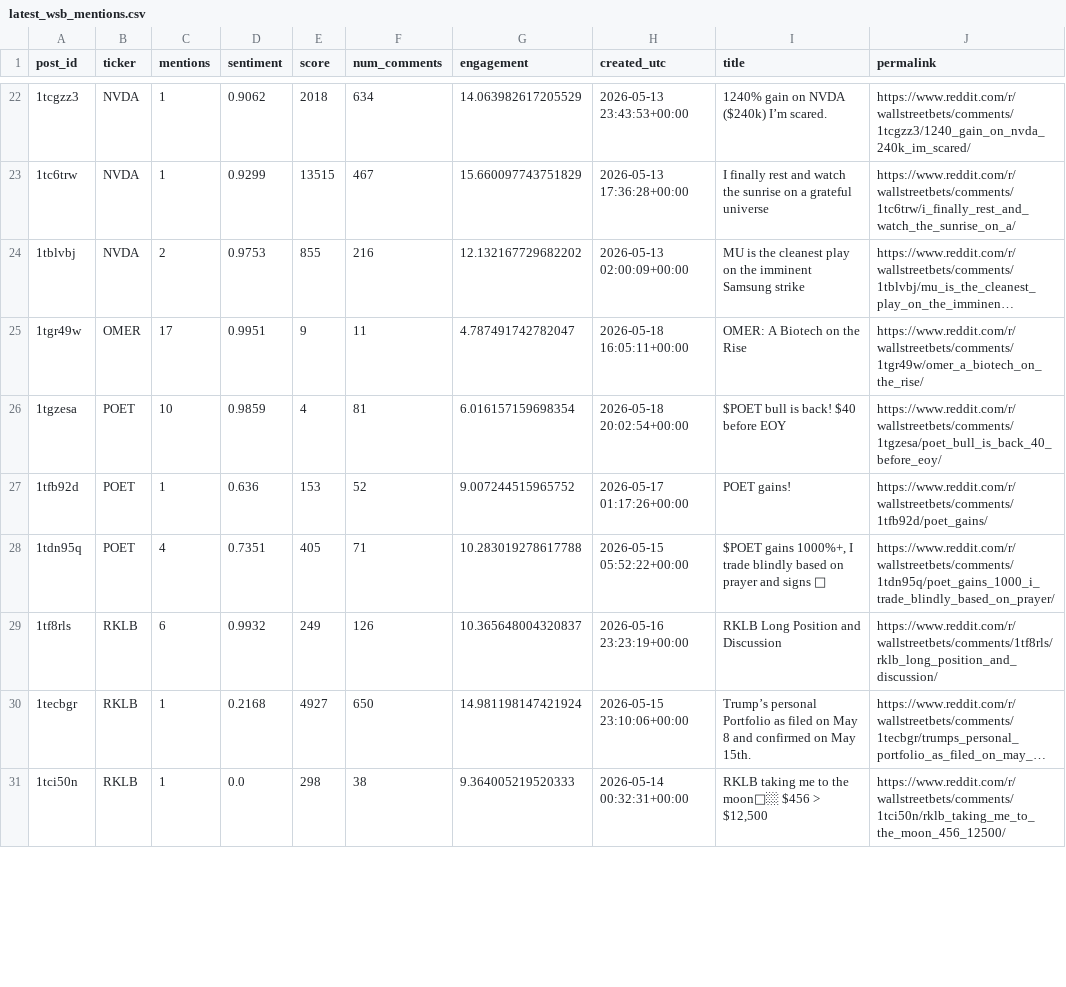
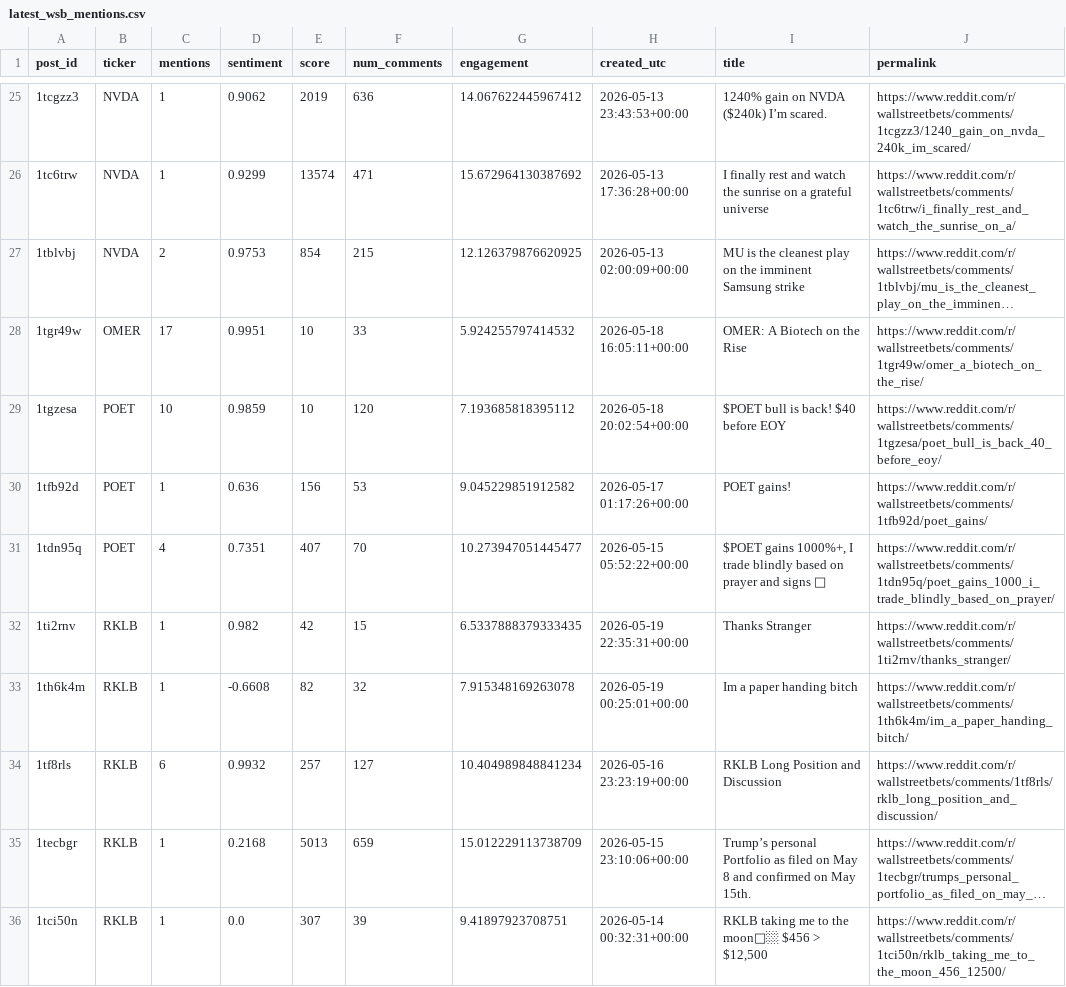
Before and after one commit to Diveride/Project2-Sentiment-analysis-WSbets, a CSV file: outputs/latest_wsb_analysis/latest_wsb_mentions.csv, drawn as a sheet; only a part is shown, gaps mark what is left out; long unchanged cells end in …; addresses are those after the commit; the diff covers the shown part only; the diff names each change by its address in the sheet, - before the commit and + after, or states it on an @@ line.

```diff
--- a/outputs/latest_wsb_analysis/latest_wsb_mentions.csv
+++ b/outputs/latest_wsb_analysis/latest_wsb_mentions.csv
-E25 (score): 2018
+E25 (score): 2019
-F25 (num_comments): 634
+F25 (num_comments): 636
-G25 (engagement): 14.063982617205529
+G25 (engagement): 14.067622445967412
-E26 (score): 13515
+E26 (score): 13574
-F26 (num_comments): 467
+F26 (num_comments): 471
-G26 (engagement): 15.660097743751829
+G26 (engagement): 15.672964130387692
-E27 (score): 855
+E27 (score): 854
-F27 (num_comments): 216
+F27 (num_comments): 215
-G27 (engagement): 12.132167729682202
+G27 (engagement): 12.126379876620925
-E28 (score): 9
+E28 (score): 10
-F28 (num_comments): 11
+F28 (num_comments): 33
-G28 (engagement): 4.787491742782047
+G28 (engagement): 5.924255797414532
-E29 (score): 4
+E29 (score): 10
-F29 (num_comments): 81
+F29 (num_comments): 120
-G29 (engagement): 6.016157159698354
+G29 (engagement): 7.193685818395112
-E30 (score): 153
+E30 (score): 156
-F30 (num_comments): 52
+F30 (num_comments): 53
-G30 (engagement): 9.007244515965752
+G30 (engagement): 9.045229851912582
-E31 (score): 405
+E31 (score): 407
-F31 (num_comments): 71
+F31 (num_comments): 70
-G31 (engagement): 10.283019278617788
+G31 (engagement): 10.273947051445477
+row 32: 1ti2rnv | RKLB | 1 | 0.982 | 42 | 15 | 6.5337888379333435 | 2026-05-19 22:35:31+00:00 | Thanks Stranger | https://www.reddit.com/r/wallstreetbets/comments/1ti2rnv/thanks_stranger/
+row 33: 1th6k4m | RKLB | 1 | -0.6608 | 82 | 32 | 7.915348169263078 | 2026-05-19 00:25:01+00:00 | Im a paper handing bitch | https://www.reddit.com/r/wallstreetbets/comments/1th6k4m/im_a_paper_handing_bitch/
-E34 (score): 249
+E34 (score): 257
-F34 (num_comments): 126
+F34 (num_comments): 127
-G34 (engagement): 10.365648004320837
+G34 (engagement): 10.404989848841234
-E35 (score): 4927
+E35 (score): 5013
-F35 (num_comments): 650
+F35 (num_comments): 659
-G35 (engagement): 14.981198147421924
+G35 (engagement): 15.012229113738709
-E36 (score): 298
+E36 (score): 307
-F36 (num_comments): 38
+F36 (num_comments): 39
-G36 (engagement): 9.364005219520333
+G36 (engagement): 9.41897923708751
```
Also changed, not shown: 3 added rows and 71 edited cells elsewhere in this file, outputs/latest_wsb_analysis/prices/amd_price_features.csv, outputs/latest_wsb_analysis/prices/dram_price_features.csv, 54 other files.
